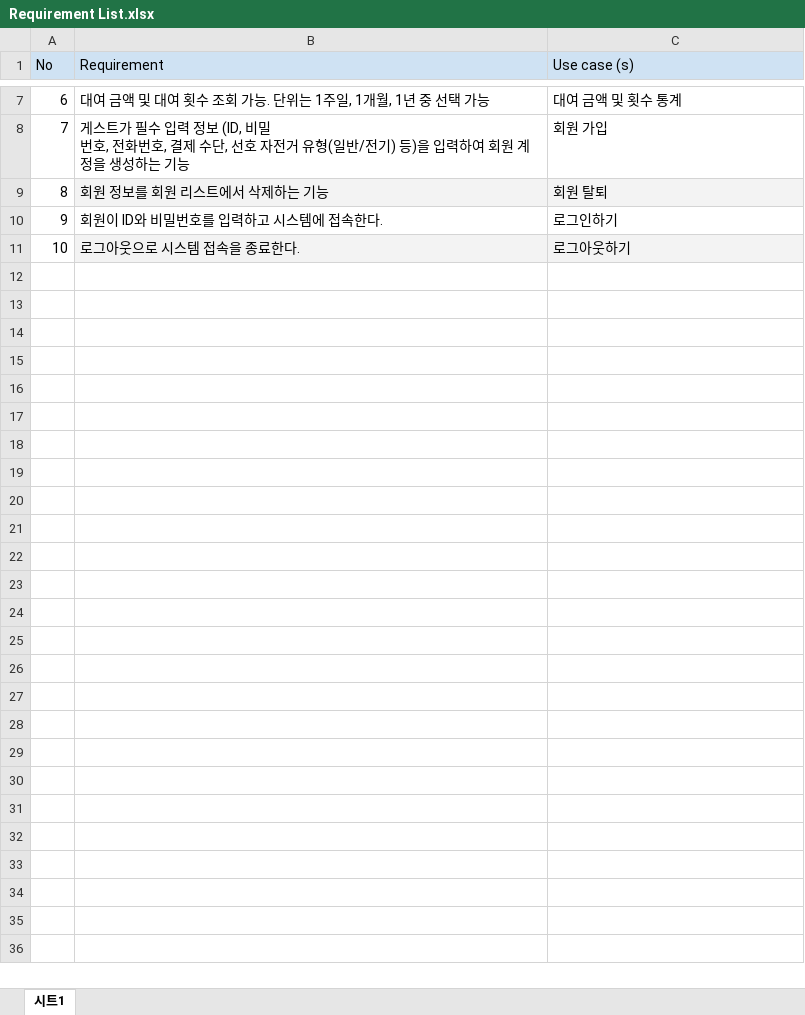
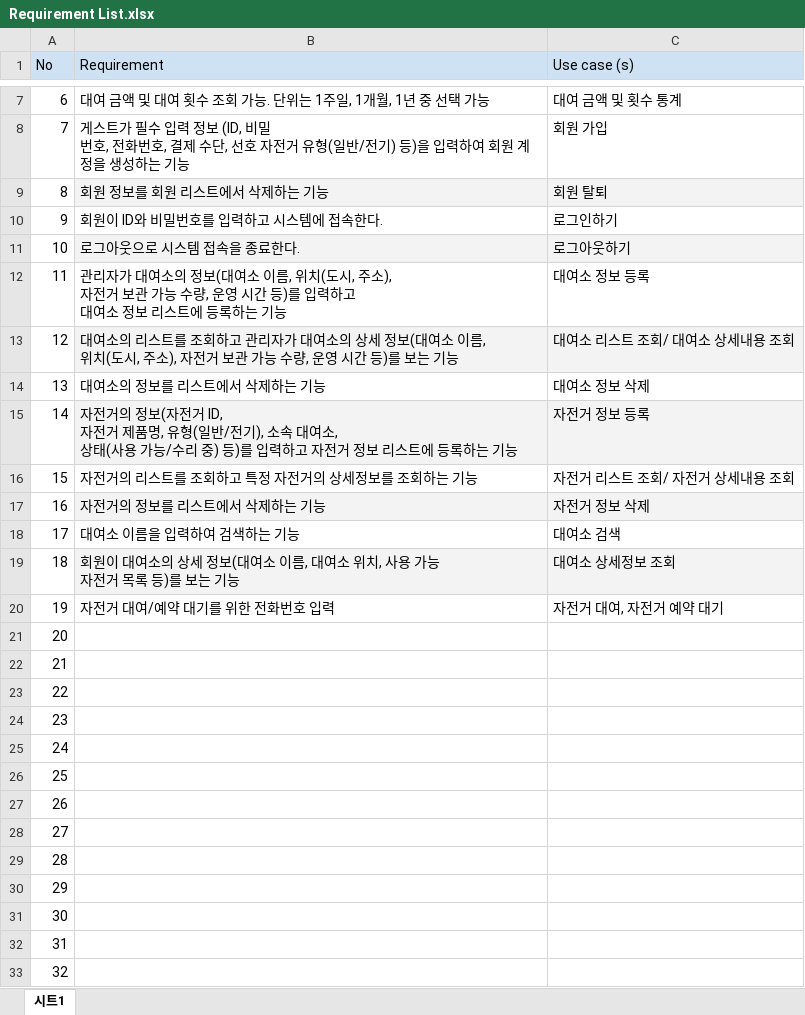
Before and after one commit to Shunamo/sw-engineering21, an Excel workbook: Requirement List.xlsx, sheet 시트1, drawn as a sheet; only a part is shown, gaps mark what is left out; values as stored, in another font and other column widths than the file's, no borders; ↵ is a line break in a cell; the diff names each change by its address in the sheet, - before the commit and + after, or states it on an @@ line.

```diff
--- a/Requirement List.xlsx (sheet 시트1)
+++ b/Requirement List.xlsx (sheet 시트1)
+row 12: 11 | 관리자가 대여소의 정보(대여소 이름, 위치(도시, 주소), ↵ 자전거 보관 가능 수량, 운영 시간 등)를 입력하고 ↵ 대여소 정보 리스트에 등록하는 기능 | 대여소 정보 등록
+row 13: 12 | 대여소의 리스트를 조회하고 관리자가 대여소의 상세 정보(대여소 이름, ↵ 위치(도시, 주소), 자전거 보관 가능 수량, 운영 시간 등)를 보는 기능 | 대여소 리스트 조회/ 대여소 상세내용 조회
+row 14: 13 | 대여소의 정보를 리스트에서 삭제하는 기능 | 대여소 정보 삭제
+row 15: 14 | 자전거의 정보(자전거 ID, ↵ 자전거 제품명, 유형(일반/전기), 소속 대여소, ↵ 상태(사용 가능/수리 중) 등)를 입력하고 자전거 정보 리스트에 등록하는 기능 | 자전거 정보 등록
+row 16: 15 | 자전거의 리스트를 조회하고 특정 자전거의 상세정보를 조회하는 기능 | 자전거 리스트 조회/ 자전거 상세내용 조회
+row 17: 16 | 자전거의 정보를 리스트에서 삭제하는 기능 | 자전거 정보 삭제
+row 18: 17 | 대여소 이름을 입력하여 검색하는 기능 | 대여소 검색
+row 19: 18 | 회원이 대여소의 상세 정보(대여소 이름, 대여소 위치, 사용 가능 ↵ 자전거 목록 등)를 보는 기능 | 대여소 상세정보 조회
+row 20: 19 | 자전거 대여/예약 대기를 위한 전화번호 입력 | 자전거 대여, 자전거 예약 대기
+row 21: 20
+row 22: 21
+row 23: 22
+row 24: 23
+row 25: 24
+row 26: 25
+row 27: 26
+row 28: 27
+row 29: 28
+row 30: 29
+row 31: 30
+row 32: 31
+row 33: 32
```
Also changed, not shown: Use Case Descriptions.xlsx.
